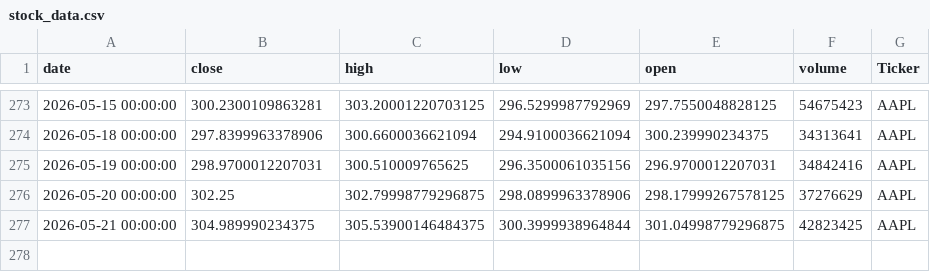
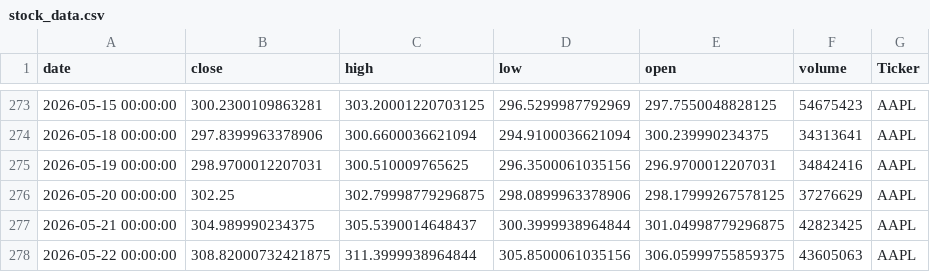
Before and after one commit to dhruvesh131199/testing_action_workflow, a CSV file: stock_data.csv, drawn as a sheet; only a part is shown, gaps mark what is left out.

```diff
--- a/stock_data.csv
+++ b/stock_data.csv
@@ -276,2 +276,3 @@ date,close,high,low,open,volume,Ticker
 2026-05-20 00:00:00,302.25,302.79998779296875,298.0899963378906,298.17999267578125,37276629,AAPL
-2026-05-21 00:00:00,304.989990234375,305.53900146484375,300.3999938964844,301.04998779296875,42823425,AAPL
+2026-05-21 00:00:00,304.989990234375,305.5390014648437,300.3999938964844,301.04998779296875,42823425,AAPL
+2026-05-22 00:00:00,308.82000732421875,311.3999938964844,305.8500061035156,306.05999755859375,43605063,AAPL
```
Also changed, not shown: 1 other file.
